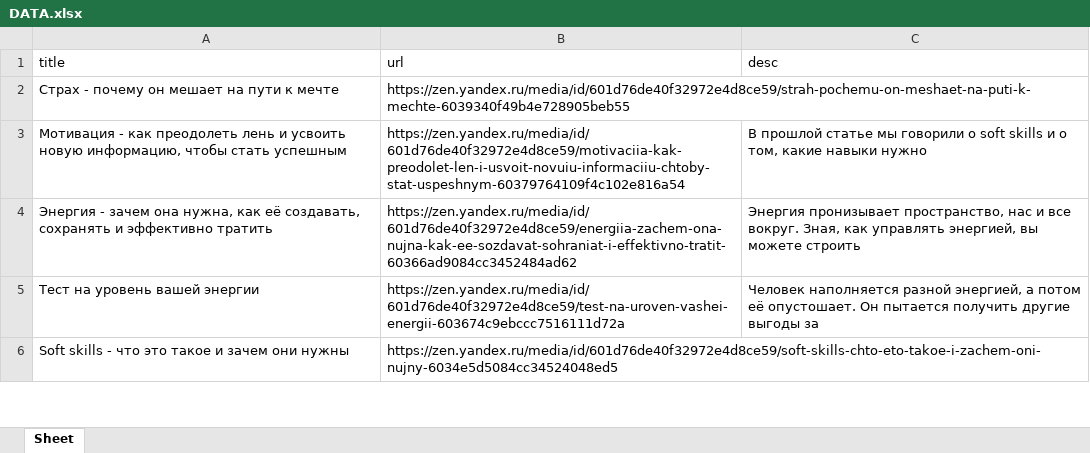
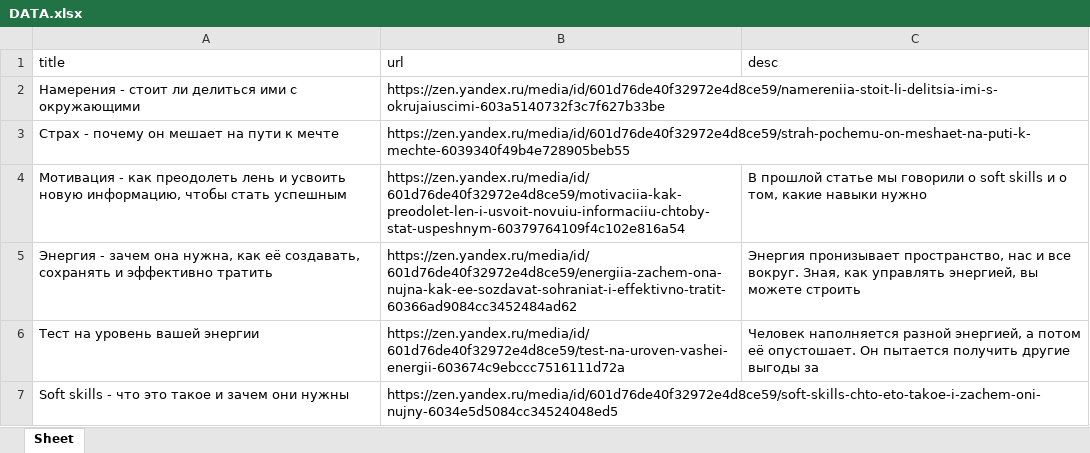
Before and after one commit to garrip91/Aiogram_Project, an Excel workbook: from_r/DATA.xlsx, sheet Sheet, drawn as a sheet; only a part is shown; values as stored, in another font and other column widths than the file's, no borders; the diff names each change by its address in the sheet, - before the commit and + after, or states it on an @@ line.

```diff
--- a/from_r/DATA.xlsx (sheet Sheet)
+++ b/from_r/DATA.xlsx (sheet Sheet)
+row 2: Намерения - стоит ли делиться ими с окружающими | https://zen.yandex.ru/media/id/601d76de40f32972e4d8ce59/namereniia-stoit-li-delitsia-imi-s-okrujaiuscimi-603a5140732f3c7f627b33be
```
Also changed, not shown: 6 other files.
